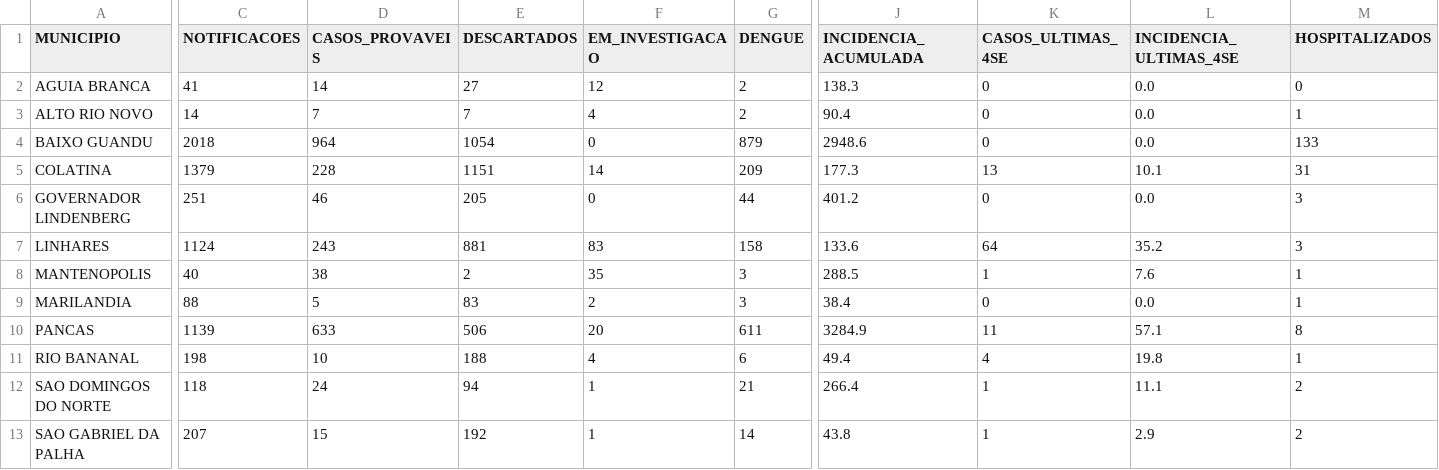
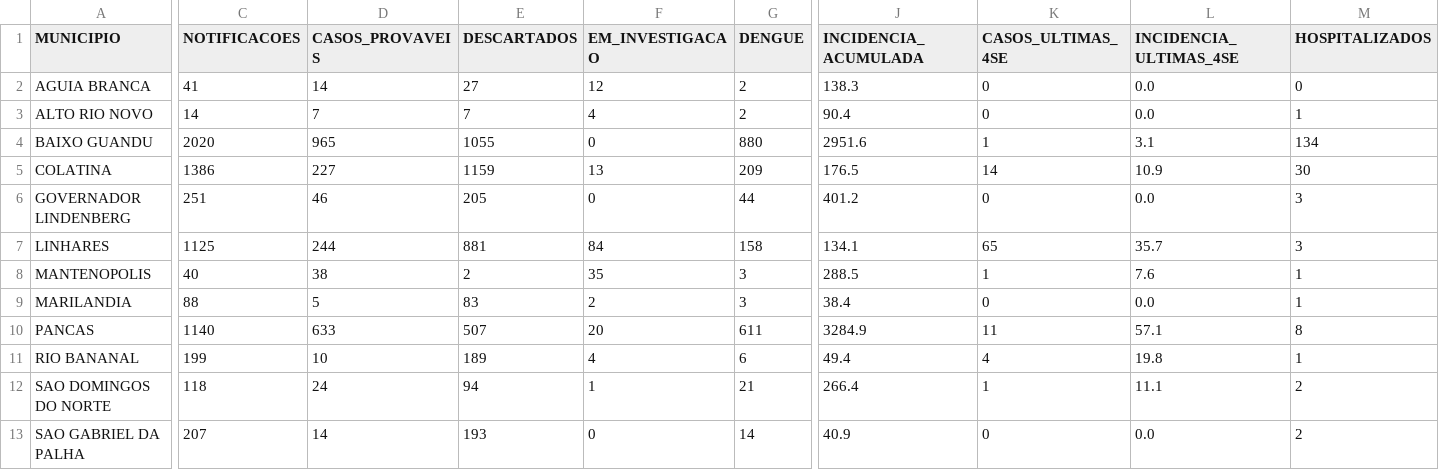
Before and after one commit to daliana-ve/diagrama-controle-dengue, a CSV file: dados/indicadores_municipios.csv, drawn as a sheet; only a part is shown, gaps mark what is left out; the diff covers the shown part only; the diff names each change by its address in the sheet, - before the commit and + after, or states it on an @@ line.

Commit message:
Atualização automática dengue - dados/indicadores_municipios.csv

```diff
--- a/dados/indicadores_municipios.csv
+++ b/dados/indicadores_municipios.csv
-C4 (NOTIFICACOES): 2018
+C4 (NOTIFICACOES): 2020
-D4 (CASOS_PROVAVEIS): 964
+D4 (CASOS_PROVAVEIS): 965
-E4 (DESCARTADOS): 1054
+E4 (DESCARTADOS): 1055
-G4 (DENGUE): 879
+G4 (DENGUE): 880
-J4 (INCIDENCIA_ACUMULADA): 2948.6
+J4 (INCIDENCIA_ACUMULADA): 2951.6
-K4 (CASOS_ULTIMAS_4SE): 0
+K4 (CASOS_ULTIMAS_4SE): 1
-L4 (INCIDENCIA_ULTIMAS_4SE): 0.0
+L4 (INCIDENCIA_ULTIMAS_4SE): 3.1
-M4 (HOSPITALIZADOS): 133
+M4 (HOSPITALIZADOS): 134
-C5 (NOTIFICACOES): 1379
+C5 (NOTIFICACOES): 1386
-D5 (CASOS_PROVAVEIS): 228
+D5 (CASOS_PROVAVEIS): 227
-E5 (DESCARTADOS): 1151
+E5 (DESCARTADOS): 1159
-F5 (EM_INVESTIGACAO): 14
+F5 (EM_INVESTIGACAO): 13
-J5 (INCIDENCIA_ACUMULADA): 177.3
+J5 (INCIDENCIA_ACUMULADA): 176.5
-K5 (CASOS_ULTIMAS_4SE): 13
+K5 (CASOS_ULTIMAS_4SE): 14
-L5 (INCIDENCIA_ULTIMAS_4SE): 10.1
+L5 (INCIDENCIA_ULTIMAS_4SE): 10.9
-M5 (HOSPITALIZADOS): 31
+M5 (HOSPITALIZADOS): 30
-C7 (NOTIFICACOES): 1124
+C7 (NOTIFICACOES): 1125
-D7 (CASOS_PROVAVEIS): 243
+D7 (CASOS_PROVAVEIS): 244
-F7 (EM_INVESTIGACAO): 83
+F7 (EM_INVESTIGACAO): 84
-J7 (INCIDENCIA_ACUMULADA): 133.6
+J7 (INCIDENCIA_ACUMULADA): 134.1
-K7 (CASOS_ULTIMAS_4SE): 64
+K7 (CASOS_ULTIMAS_4SE): 65
-L7 (INCIDENCIA_ULTIMAS_4SE): 35.2
+L7 (INCIDENCIA_ULTIMAS_4SE): 35.7
-C10 (NOTIFICACOES): 1139
+C10 (NOTIFICACOES): 1140
-E10 (DESCARTADOS): 506
+E10 (DESCARTADOS): 507
-C11 (NOTIFICACOES): 198
+C11 (NOTIFICACOES): 199
-E11 (DESCARTADOS): 188
+E11 (DESCARTADOS): 189
-D13 (CASOS_PROVAVEIS): 15
+D13 (CASOS_PROVAVEIS): 14
-E13 (DESCARTADOS): 192
+E13 (DESCARTADOS): 193
-F13 (EM_INVESTIGACAO): 1
+F13 (EM_INVESTIGACAO): 0
-J13 (INCIDENCIA_ACUMULADA): 43.8
+J13 (INCIDENCIA_ACUMULADA): 40.9
-K13 (CASOS_ULTIMAS_4SE): 1
+K13 (CASOS_ULTIMAS_4SE): 0
-L13 (INCIDENCIA_ULTIMAS_4SE): 2.9
+L13 (INCIDENCIA_ULTIMAS_4SE): 0.0
```
Also changed, not shown: 21 edited cells elsewhere in this file.
